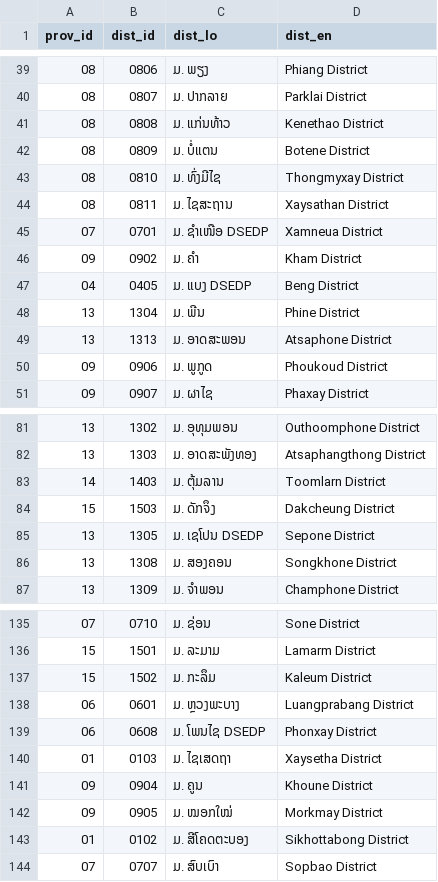
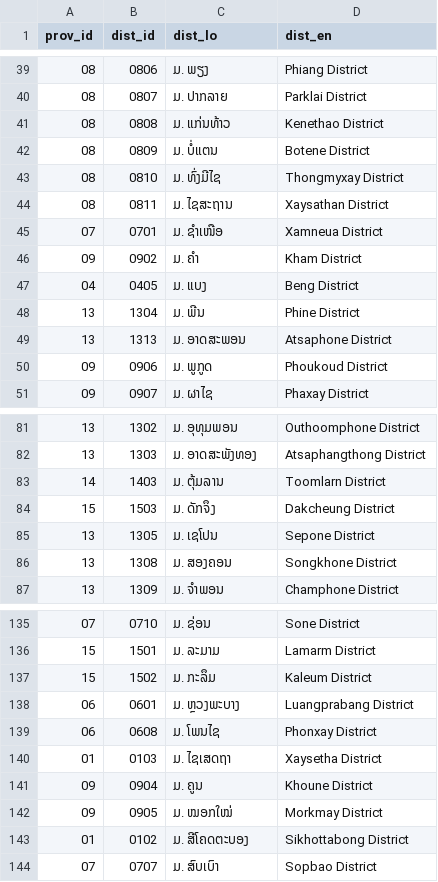
Before and after one commit to tibeemts/laos_province_district_village, a CSV file: districts.csv, drawn as a sheet; only a part is shown, gaps mark what is left out; the diff names each change by its address in the sheet, - before the commit and + after, or states it on an @@ line.

Commit message:
Update districts.csv

```diff
--- a/districts.csv
+++ b/districts.csv
-C45 (dist_lo): ມ. ຊຳເໜືອ DSEDP
+C45 (dist_lo): ມ. ຊຳເໜືອ
-C47 (dist_lo): ມ. ແບງ DSEDP
+C47 (dist_lo): ມ. ແບງ
-C85 (dist_lo): ມ. ເຊໂປນ DSEDP
+C85 (dist_lo): ມ. ເຊໂປນ
-C139 (dist_lo): ມ. ໂພນໄຊ DSEDP
+C139 (dist_lo): ມ. ໂພນໄຊ
```
